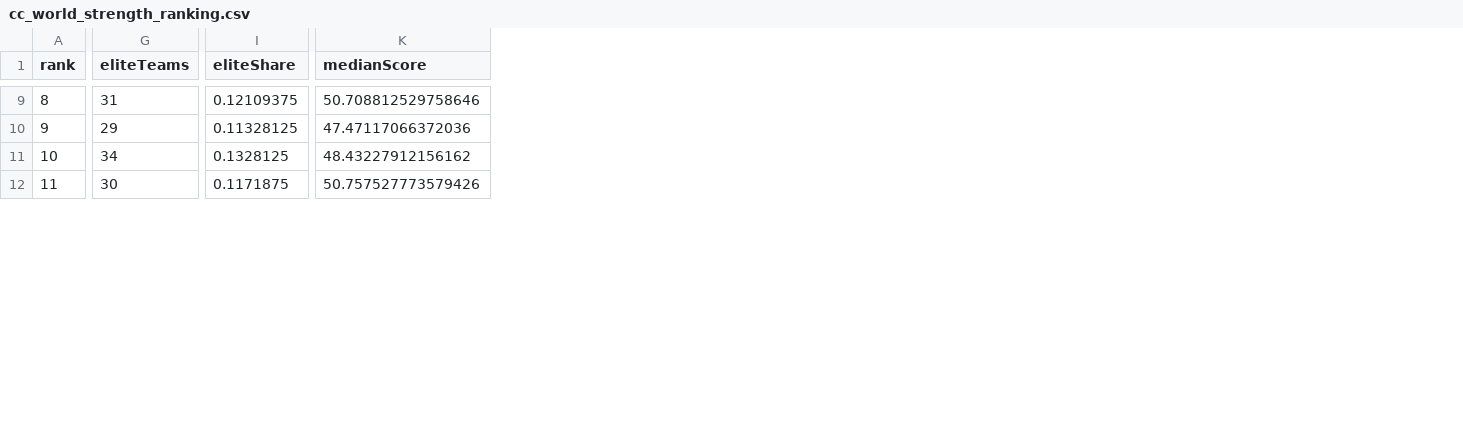
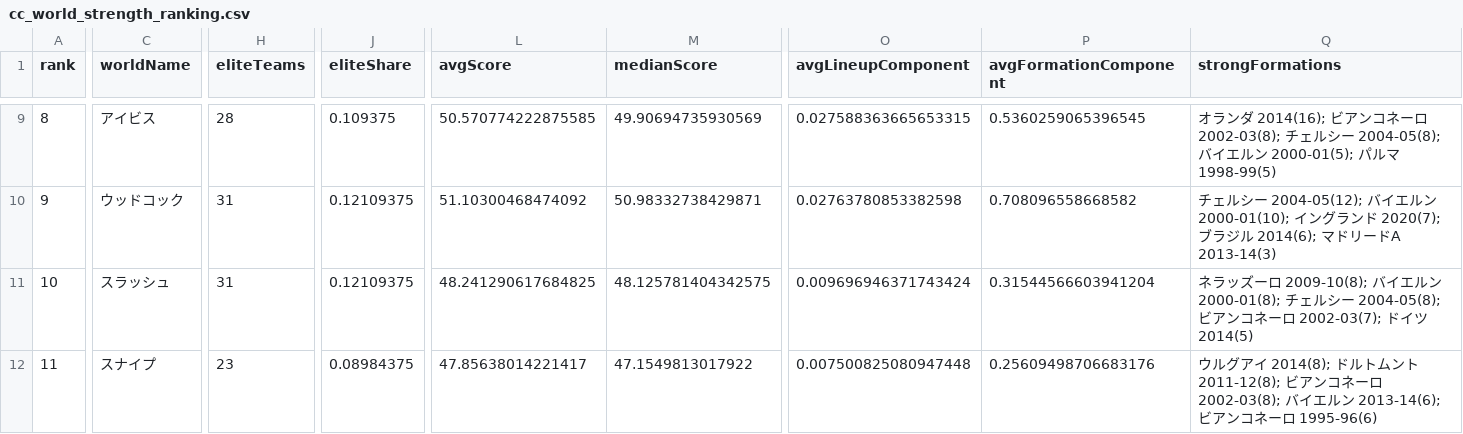
Before and after one commit to gigagigohub/websoccer-player-search, a CSV file: app/prepared/cc_world_strength_ranking.csv, drawn as a sheet; only a part is shown, gaps mark what is left out; addresses are those after the commit; the diff covers the shown part only; the diff names each change by its address in the sheet, - before the commit and + after, or states it on an @@ line.

Commit message:
Refine CC world strength analysis

```diff
--- a/app/prepared/cc_world_strength_ranking.csv
+++ b/app/prepared/cc_world_strength_ranking.csv
+column C (worldName), rows 9-12: アイビス | ウッドコック | スラッシュ | スナイプ
+column L (avgScore), rows 9-12: 50.570774222875585 | 51.10300468474092 | 48.241290617684825 | 47.85638014221417
+column O (avgLineupComponent), rows 9-12: 0.027588363665653315 | 0.02763780853382598 | 0.009696946371743424 | 0.007500825080947448
+column P (avgFormationComponent), rows 9-12: 0.5360259065396545 | 0.708096558668582 | 0.31544566603941204 | 0.25609498706683176
+column Q (strongFormations), rows 9-12: オランダ 2014(16); ビアンコネーロ 2002-03(8); チェルシー 2004-05(8); バイエルン 2000-01(5); パルマ 1998-99(5) | チェルシー 2004-05(12); バイエルン 2000-01(10); イングランド 2020(7); ブラジル 2014(6); マドリードA 2013-14(3) | ネラッズーロ 2009-10(8); バイエルン 2000-01(8); チェルシー 2004-05(8); ビアンコネーロ 2002-03(7); ドイツ 2014(5) | ウルグアイ 2014(8); ドルトムント 2011-12(8); ビアンコネーロ 2002-03(8); バイエルン 2013-14(6); ビアンコネーロ 1995-96(6)
-H9 (eliteTeams): 31
+H9 (eliteTeams): 28
-J9 (eliteShare): 0.12109375
+J9 (eliteShare): 0.109375
-M9 (medianScore): 50.708812529758646
+M9 (medianScore): 49.90694735930569
-H10 (eliteTeams): 29
+H10 (eliteTeams): 31
-J10 (eliteShare): 0.11328125
+J10 (eliteShare): 0.12109375
-M10 (medianScore): 47.47117066372036
+M10 (medianScore): 50.98332738429871
-H11 (eliteTeams): 34
+H11 (eliteTeams): 31
-J11 (eliteShare): 0.1328125
+J11 (eliteShare): 0.12109375
-M11 (medianScore): 48.43227912156162
+M11 (medianScore): 48.125781404342575
-H12 (eliteTeams): 30
+H12 (eliteTeams): 23
-J12 (eliteShare): 0.1171875
+J12 (eliteShare): 0.08984375
-M12 (medianScore): 50.757527773579426
+M12 (medianScore): 47.1549813017922
```
Also changed, not shown: 154 edited cells elsewhere in this file, 4 other files.
